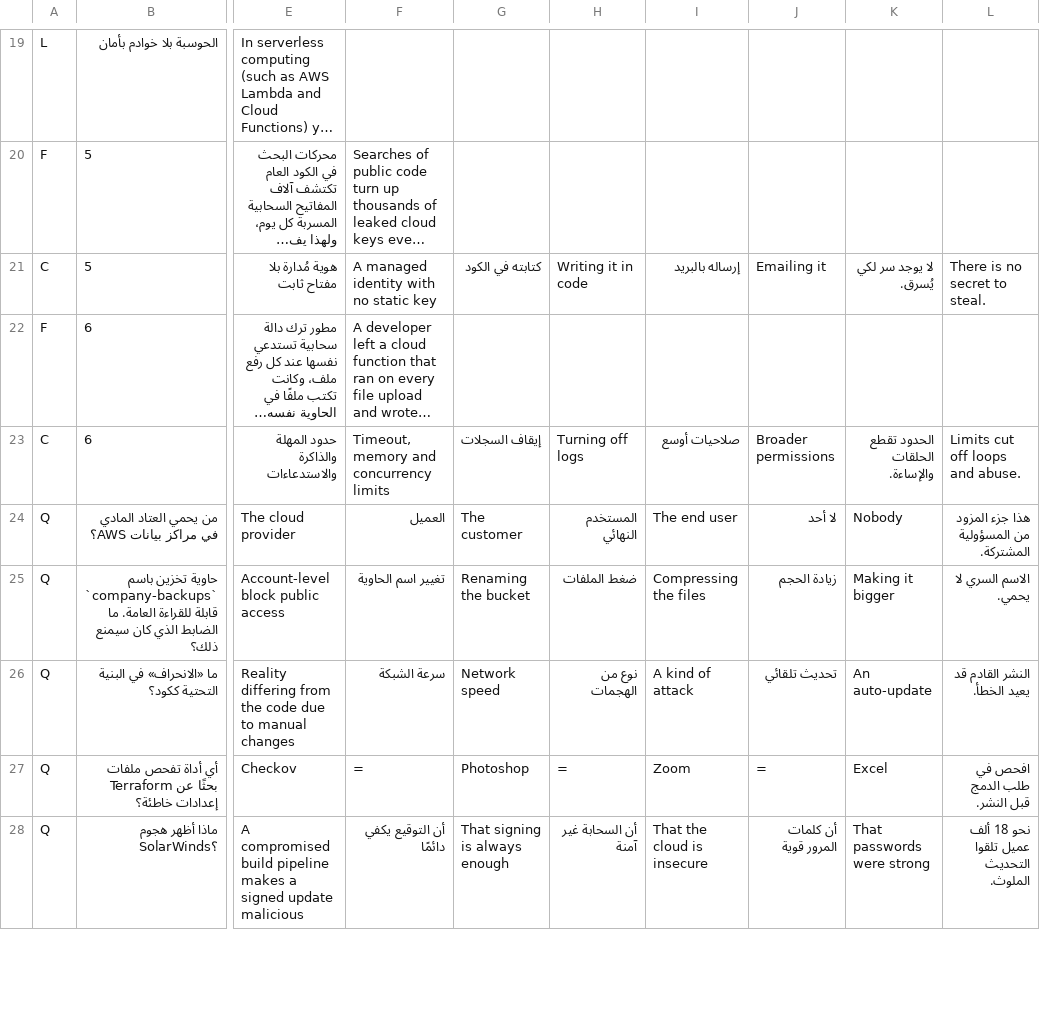
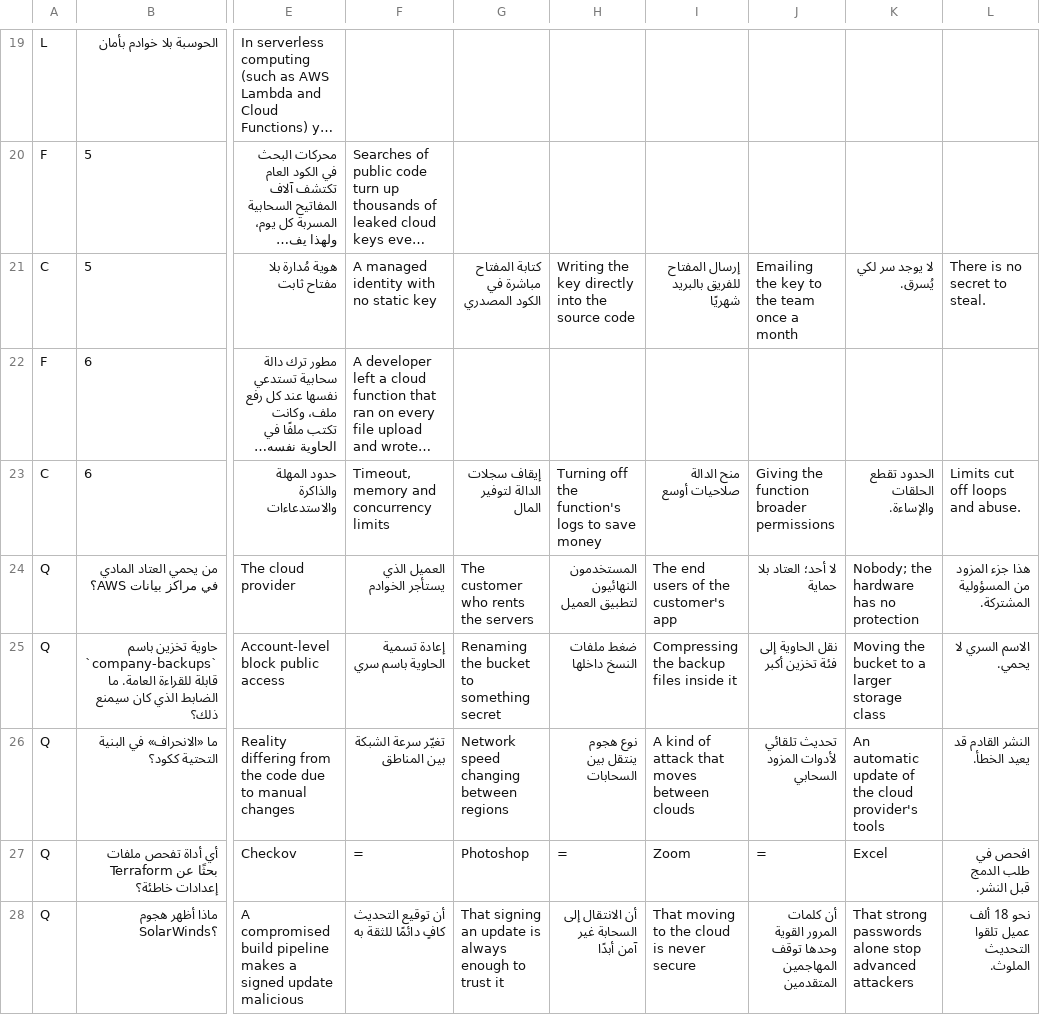
Before and after one commit to KinzhalLTD/hanzi-path, a TSV file: content/mod_9_22_cy-cloud.tsv, drawn as a sheet; only a part is shown, gaps mark what is left out; long unchanged cells end in …; the diff covers the shown part only; the diff names each change by its address in the sheet, - before the commit and + after, or states it on an @@ line.

```diff
--- a/content/mod_9_22_cy-cloud.tsv
+++ b/content/mod_9_22_cy-cloud.tsv
-G21: كتابته في الكود
+G21: كتابة المفتاح مباشرة في الكود المصدري
-H21: Writing it in code
+H21: Writing the key directly into the source code
-I21: إرساله بالبريد
+I21: إرسال المفتاح للفريق بالبريد شهريًا
-J21: Emailing it
+J21: Emailing the key to the team once a month
-G23: إيقاف السجلات
+G23: إيقاف سجلات الدالة لتوفير المال
-H23: Turning off logs
+H23: Turning off the function's logs to save money
-I23: صلاحيات أوسع
+I23: منح الدالة صلاحيات أوسع
-J23: Broader permissions
+J23: Giving the function broader permissions
-F24: العميل
+F24: العميل الذي يستأجر الخوادم
-G24: The customer
+G24: The customer who rents the servers
-H24: المستخدم النهائي
+H24: المستخدمون النهائيون لتطبيق العميل
-I24: The end user
+I24: The end users of the customer's app
-J24: لا أحد
+J24: لا أحد؛ العتاد بلا حماية
-K24: Nobody
+K24: Nobody; the hardware has no protection
-F25: تغيير اسم الحاوية
+F25: إعادة تسمية الحاوية باسم سري
-G25: Renaming the bucket
+G25: Renaming the bucket to something secret
-H25: ضغط الملفات
+H25: ضغط ملفات النسخ داخلها
-I25: Compressing the files
+I25: Compressing the backup files inside it
-J25: زيادة الحجم
+J25: نقل الحاوية إلى فئة تخزين أكبر
-K25: Making it bigger
+K25: Moving the bucket to a larger storage class
-F26: سرعة الشبكة
+F26: تغيّر سرعة الشبكة بين المناطق
-G26: Network speed
+G26: Network speed changing between regions
-H26: نوع من الهجمات
+H26: نوع هجوم ينتقل بين السحابات
-I26: A kind of attack
+I26: A kind of attack that moves between clouds
-J26: تحديث تلقائي
+J26: تحديث تلقائي لأدوات المزود السحابي
-K26: An auto-update
+K26: An automatic update of the cloud provider's tools
-F28: أن التوقيع يكفي دائمًا
+F28: أن توقيع التحديث كافٍ دائمًا للثقة به
-G28: That signing is always enough
+G28: That signing an update is always enough to trust it
-H28: أن السحابة غير آمنة
+H28: أن الانتقال إلى السحابة غير آمن أبدًا
-I28: That the cloud is insecure
+I28: That moving to the cloud is never secure
-J28: أن كلمات المرور قوية
+J28: أن كلمات المرور القوية وحدها توقف المهاجمين المتقدمين
-K28: That passwords were strong
+K28: That strong passwords alone stop advanced attackers
```
Also changed, not shown: 24 edited cells elsewhere in this file, content/fun_4_cy2.tsv, content/mod_2_se.tsv, 40 other files.
